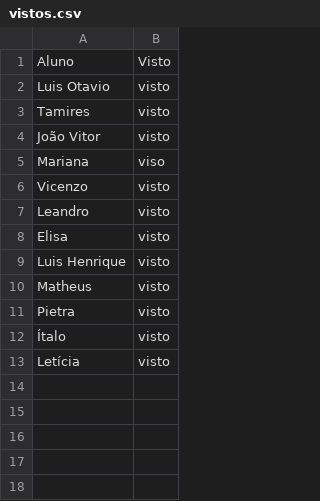
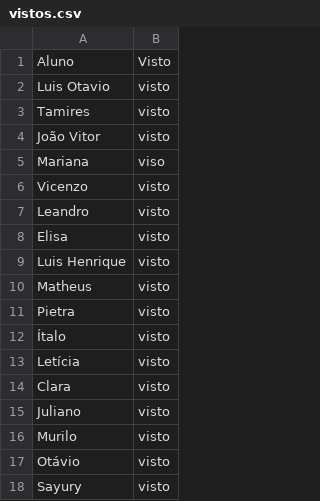
Before and after one commit to wellifabio/senai2026, a CSV file: ds/turmas/2DES_A/4º Semestre/03-ppdm2/aula04/vistos.csv, drawn as a sheet; the diff names each change by its address in the sheet, - before the commit and + after, or states it on an @@ line.

Commit message:
vistos

```diff
--- a/ds/turmas/2DES_A/4º Semestre/03-ppdm2/aula04/vistos.csv
+++ b/ds/turmas/2DES_A/4º Semestre/03-ppdm2/aula04/vistos.csv
+row 14: Clara | visto
+row 15: Juliano | visto
+row 16: Murilo | visto
+row 17: Otávio | visto
+row 18: Sayury | visto
```
